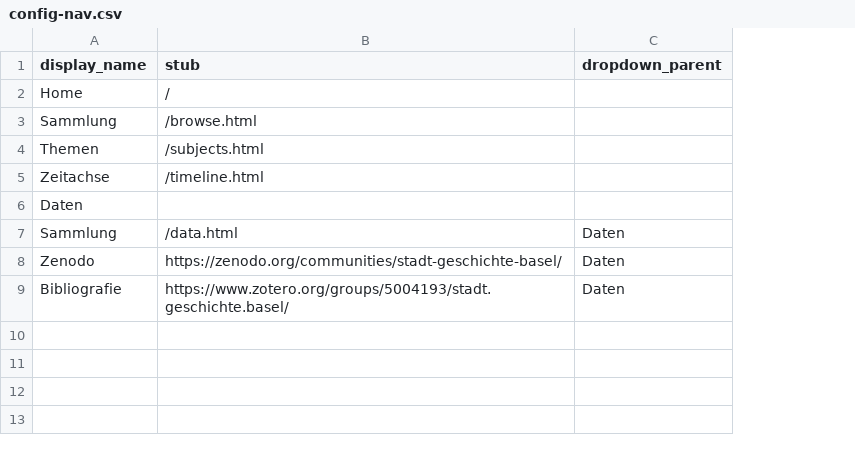
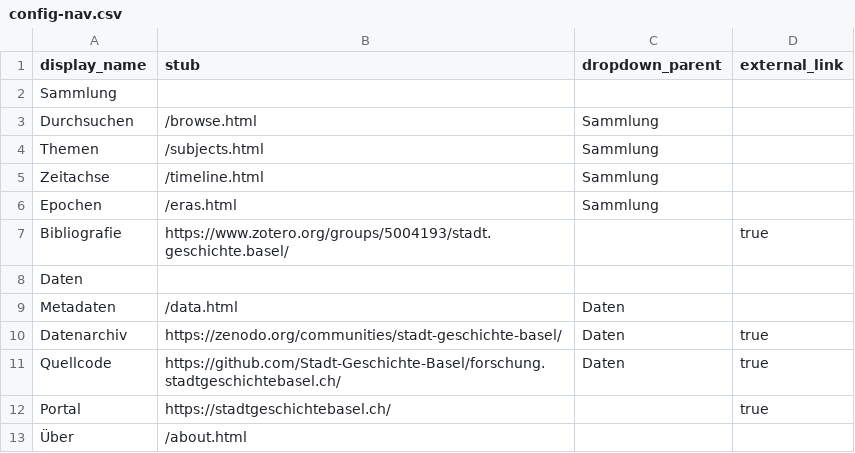
Before and after one commit to CollectionBuilder/collectionbuilder-csv, a CSV file: _data/config-nav.csv, drawn as a sheet; removed rows and columns are numbered as before the commit, all else as after; the diff names each change by its address in the sheet, - before the commit and + after, or states it on an @@ line.

```diff
--- a/_data/config-nav.csv
+++ b/_data/config-nav.csv
+column D (external_link), row 10: true
-row 2: Home | /
+row 2: Sammlung
-A3 (display_name): Sammlung
+A3 (display_name): Durchsuchen
-C3:C5 (dropdown_parent): (empty)
+C3:C5 (dropdown_parent): Sammlung
+row 6: Epochen | /eras.html | Sammlung
+row 7: Bibliografie | https://www.zotero.org/groups/5004193/stadt.geschichte.basel/ |  | true
-A9 (display_name): Sammlung
+A9 (display_name): Metadaten
-A10 (display_name): Zenodo
+A10 (display_name): Datenarchiv
-row 9: Bibliografie | https://www.zotero.org/groups/5004193/stadt.geschichte.basel/ | Daten
+row 11: Quellcode | https://github.com/Stadt-Geschichte-Basel/forschung.stadtgeschichtebasel.ch/ | Daten | true
+row 12: Portal | https://stadtgeschichtebasel.ch/ |  | true
+row 13: Über | /about.html
```
Also changed, not shown: 12 other files.
